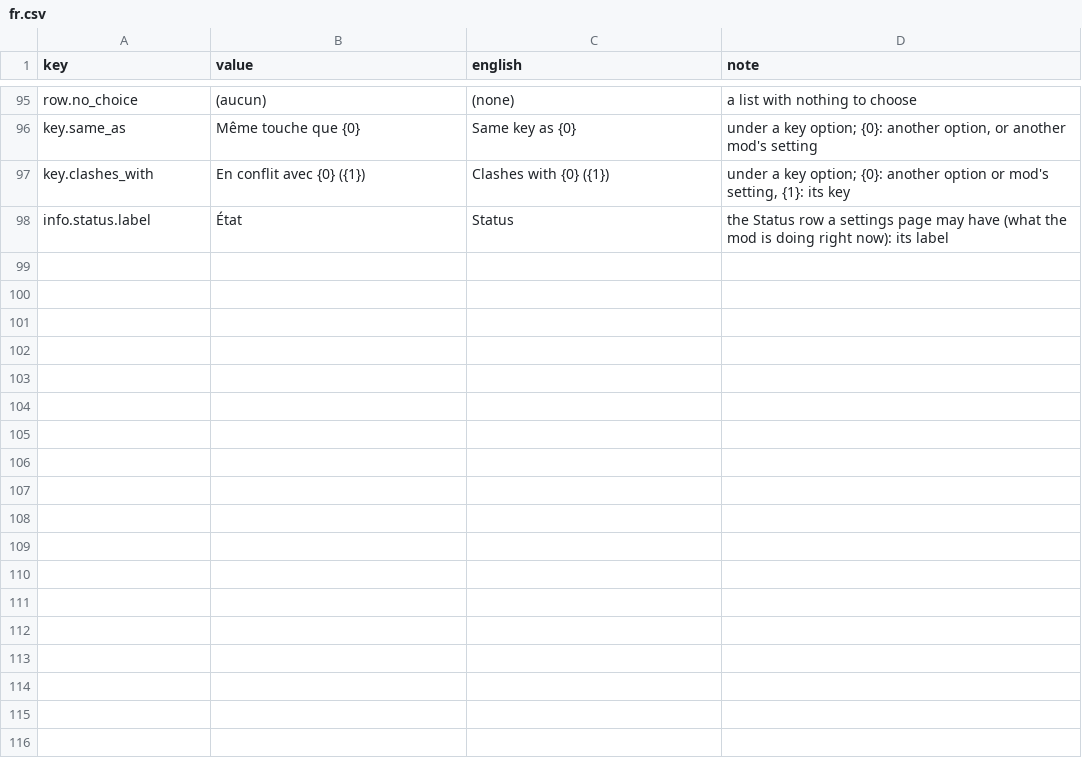
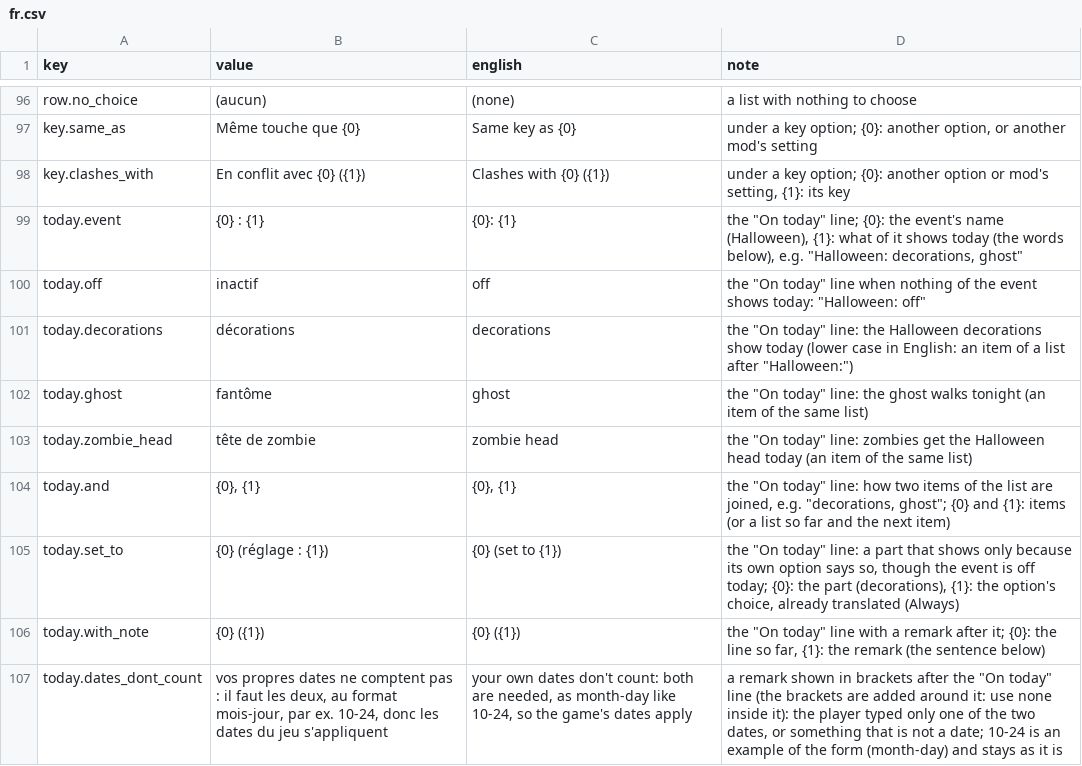
Before and after one commit to dreasgrech/GK2QOLMods, a CSV file: src/GK2EventDecorations/Languages/fr.csv, drawn as a sheet; only a part is shown, gaps mark what is left out; the diff covers the shown part only.

```diff
--- a/src/GK2EventDecorations/Languages/fr.csv
+++ b/src/GK2EventDecorations/Languages/fr.csv
@@ -97,2 +98,10 @@ key.same_as,Même touche que {0},Same key as {0},"under a key option; {0}: anoth
 key.clashes_with,En conflit avec {0} ({1}),Clashes with {0} ({1}),"under a key option; {0}: another option or mod's setting, {1}: its key"
-info.status.label,État,Status,the Status row a settings page may have (what the mod is doing right now): its label
+today.event,{0} : {1},{0}: {1},"the ""On today"" line; {0}: the event's name (Halloween), {1}: what of it shows today (the words below), e.g. ""Halloween: decorations, ghost"""
+today.off,inactif,off,"the ""On today"" line when nothing of the event shows today: ""Halloween: off"""
+today.decorations,décorations,decorations,"the ""On today"" line: the Halloween decorations show today (lower case in English: an item of a list after ""Halloween:"")"
+today.ghost,fantôme,ghost,"the ""On today"" line: the ghost walks tonight (an item of the same list)"
+today.zombie_head,tête de zombie,zombie head,"the ""On today"" line: zombies get the Halloween head today (an item of the same list)"
+today.and,"{0}, {1}","{0}, {1}","the ""On today"" line: how two items of the list are joined, e.g. ""decorations, ghost""; {0} and {1}: items (or a list so far and the next item)"
+today.set_to,{0} (réglage : {1}),{0} (set to {1}),"the ""On today"" line: a part that shows only because its own option says so, though the event is off today; {0}: the part (decorations), {1}: the option's choice, already translated (Always)"
+today.with_note,{0} ({1}),{0} ({1}),"the ""On today"" line with a remark after it; {0}: the line so far, {1}: the remark (the sentence below)"
+today.dates_dont_count,"vos propres dates ne comptent pas : il faut les deux, au format mois-jour, par ex. 10-24, donc les dates du jeu s'appliquent","your own dates don't count: both are needed, as month-day like 10-24, so the game's dates apply","a remark shown in brackets after the ""On today"" line (the brackets are added around it: use none inside it): the player typed only one of the two dates, or something that is not a date; 10-24 is an example of the form (month-day) and stays as it is"
```
Also changed, not shown: 9 added rows elsewhere in this file, src/GK2EventDecorations/Languages/de.csv, src/GK2EventDecorations/Languages/es.csv, 27 other files.
